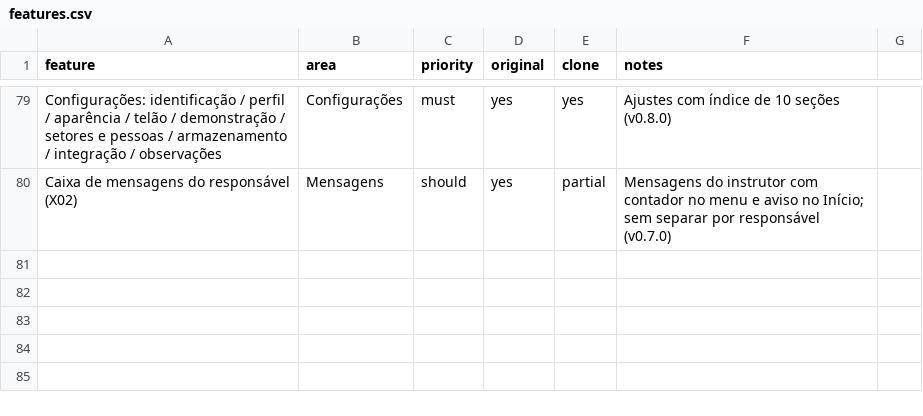
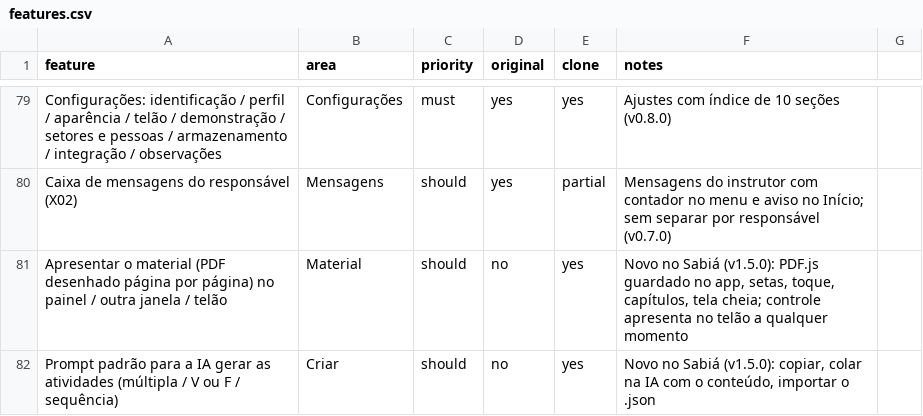
Before and after one commit to EliasGrigori/EFC-Sabi--Quiz, a CSV file: docs/features.csv, drawn as a sheet; only a part is shown, gaps mark what is left out.

```diff
--- a/docs/features.csv
+++ b/docs/features.csv
@@ -80 +80,3 @@ Configurações: identificação / perfil / aparência / telão / demonstração
 Caixa de mensagens do responsável (X02),Mensagens,should,yes,partial,Mensagens do instrutor com contador no menu e aviso no Início; sem separar por responsável (v0.7.0)
+Apresentar o material (PDF desenhado página por página) no painel / outra janela / telão,Material,should,no,yes,"Novo no Sabiá (v1.5.0): PDF.js guardado no app, setas, toque, capítulos, tela cheia; controle apresenta no telão a qualquer momento"
+Prompt padrão para a IA gerar as atividades (múltipla / V ou F / sequência),Criar,should,no,yes,"Novo no Sabiá (v1.5.0): copiar, colar na IA com o conteúdo, importar o .json"
```
Also changed, not shown: 30 other files.
